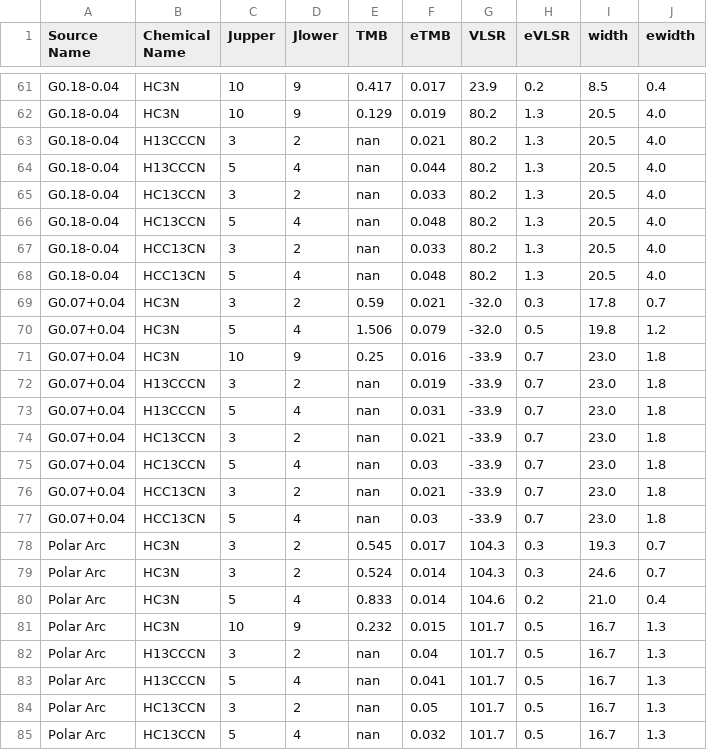
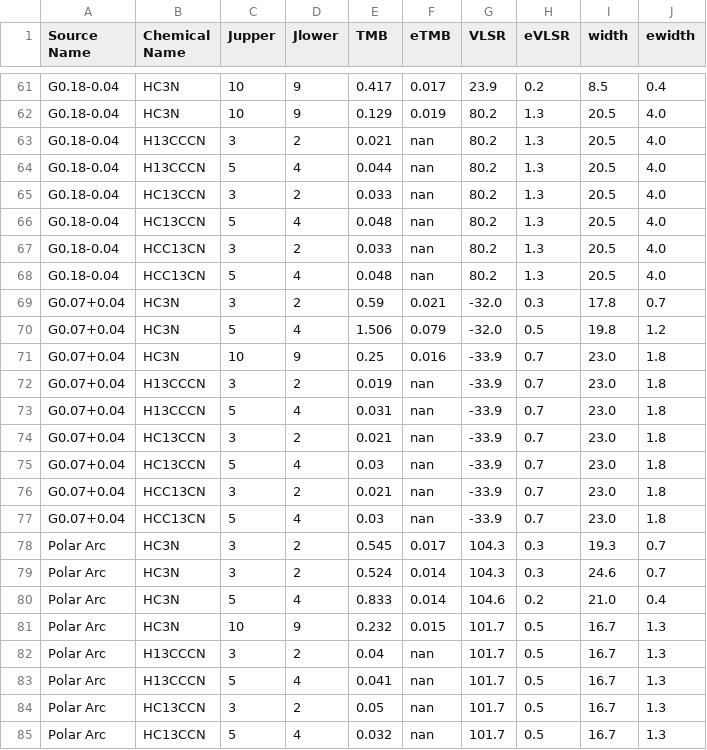
Before and after one commit to keflavich/HC3N_CMZ, a CSV file: tables/linetable.csv, drawn as a sheet; only a part is shown, gaps mark what is left out; the diff covers the shown part only.

Commit message:
update table with nans in error col

```diff
--- a/tables/linetable.csv
+++ b/tables/linetable.csv
@@ -62,8 +62,8 @@ G0.18-0.04,HC3N,10,9,0.417,0.017,23.9,0.2,8.5,0.4
 G0.18-0.04,HC3N,10,9,0.129,0.019,80.2,1.3,20.5,4.0
-G0.18-0.04,H13CCCN,3,2,nan,0.021,80.2,1.3,20.5,4.0
-G0.18-0.04,H13CCCN,5,4,nan,0.044,80.2,1.3,20.5,4.0
-G0.18-0.04,HC13CCN,3,2,nan,0.033,80.2,1.3,20.5,4.0
-G0.18-0.04,HC13CCN,5,4,nan,0.048,80.2,1.3,20.5,4.0
-G0.18-0.04,HCC13CN,3,2,nan,0.033,80.2,1.3,20.5,4.0
-G0.18-0.04,HCC13CN,5,4,nan,0.048,80.2,1.3,20.5,4.0
+G0.18-0.04,H13CCCN,3,2,0.021,nan,80.2,1.3,20.5,4.0
+G0.18-0.04,H13CCCN,5,4,0.044,nan,80.2,1.3,20.5,4.0
+G0.18-0.04,HC13CCN,3,2,0.033,nan,80.2,1.3,20.5,4.0
+G0.18-0.04,HC13CCN,5,4,0.048,nan,80.2,1.3,20.5,4.0
+G0.18-0.04,HCC13CN,3,2,0.033,nan,80.2,1.3,20.5,4.0
+G0.18-0.04,HCC13CN,5,4,0.048,nan,80.2,1.3,20.5,4.0
 G0.07+0.04,HC3N,3,2,0.59,0.021,-32.0,0.3,17.8,0.7
@@ -71,8 +71,8 @@ G0.07+0.04,HC3N,5,4,1.506,0.079,-32.0,0.5,19.8,1.2
 G0.07+0.04,HC3N,10,9,0.25,0.016,-33.9,0.7,23.0,1.8
-G0.07+0.04,H13CCCN,3,2,nan,0.019,-33.9,0.7,23.0,1.8
-G0.07+0.04,H13CCCN,5,4,nan,0.031,-33.9,0.7,23.0,1.8
-G0.07+0.04,HC13CCN,3,2,nan,0.021,-33.9,0.7,23.0,1.8
-G0.07+0.04,HC13CCN,5,4,nan,0.03,-33.9,0.7,23.0,1.8
-G0.07+0.04,HCC13CN,3,2,nan,0.021,-33.9,0.7,23.0,1.8
-G0.07+0.04,HCC13CN,5,4,nan,0.03,-33.9,0.7,23.0,1.8
+G0.07+0.04,H13CCCN,3,2,0.019,nan,-33.9,0.7,23.0,1.8
+G0.07+0.04,H13CCCN,5,4,0.031,nan,-33.9,0.7,23.0,1.8
+G0.07+0.04,HC13CCN,3,2,0.021,nan,-33.9,0.7,23.0,1.8
+G0.07+0.04,HC13CCN,5,4,0.03,nan,-33.9,0.7,23.0,1.8
+G0.07+0.04,HCC13CN,3,2,0.021,nan,-33.9,0.7,23.0,1.8
+G0.07+0.04,HCC13CN,5,4,0.03,nan,-33.9,0.7,23.0,1.8
 Polar Arc,HC3N,3,2,0.545,0.017,104.3,0.3,19.3,0.7
@@ -81,5 +81,5 @@ Polar Arc,HC3N,5,4,0.833,0.014,104.6,0.2,21.0,0.4
 Polar Arc,HC3N,10,9,0.232,0.015,101.7,0.5,16.7,1.3
-Polar Arc,H13CCCN,3,2,nan,0.04,101.7,0.5,16.7,1.3
-Polar Arc,H13CCCN,5,4,nan,0.041,101.7,0.5,16.7,1.3
-Polar Arc,HC13CCN,3,2,nan,0.05,101.7,0.5,16.7,1.3
-Polar Arc,HC13CCN,5,4,nan,0.032,101.7,0.5,16.7,1.3
+Polar Arc,H13CCCN,3,2,0.04,nan,101.7,0.5,16.7,1.3
+Polar Arc,H13CCCN,5,4,0.041,nan,101.7,0.5,16.7,1.3
+Polar Arc,HC13CCN,3,2,0.05,nan,101.7,0.5,16.7,1.3
+Polar Arc,HC13CCN,5,4,0.032,nan,101.7,0.5,16.7,1.3
```
Also changed, not shown: 52 edited cells elsewhere in this file.
